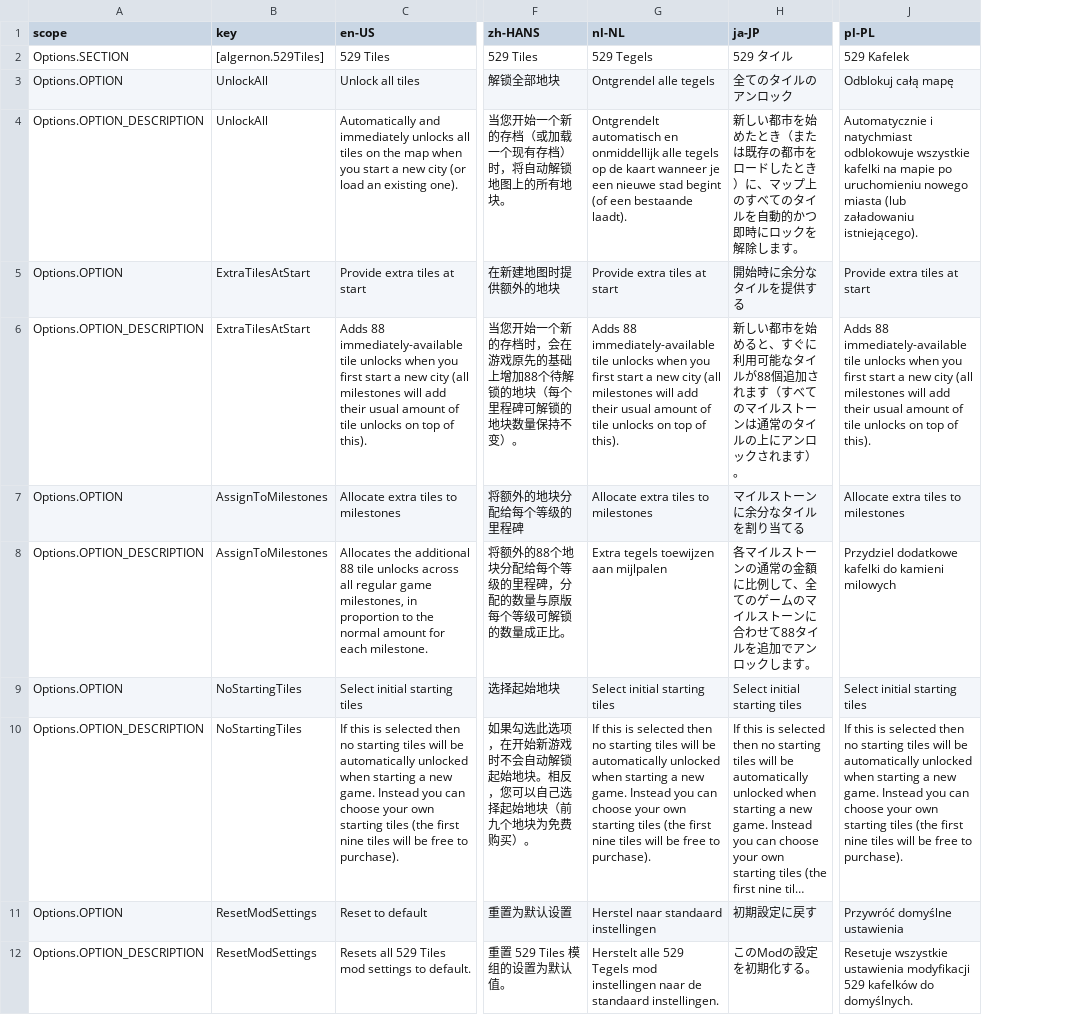
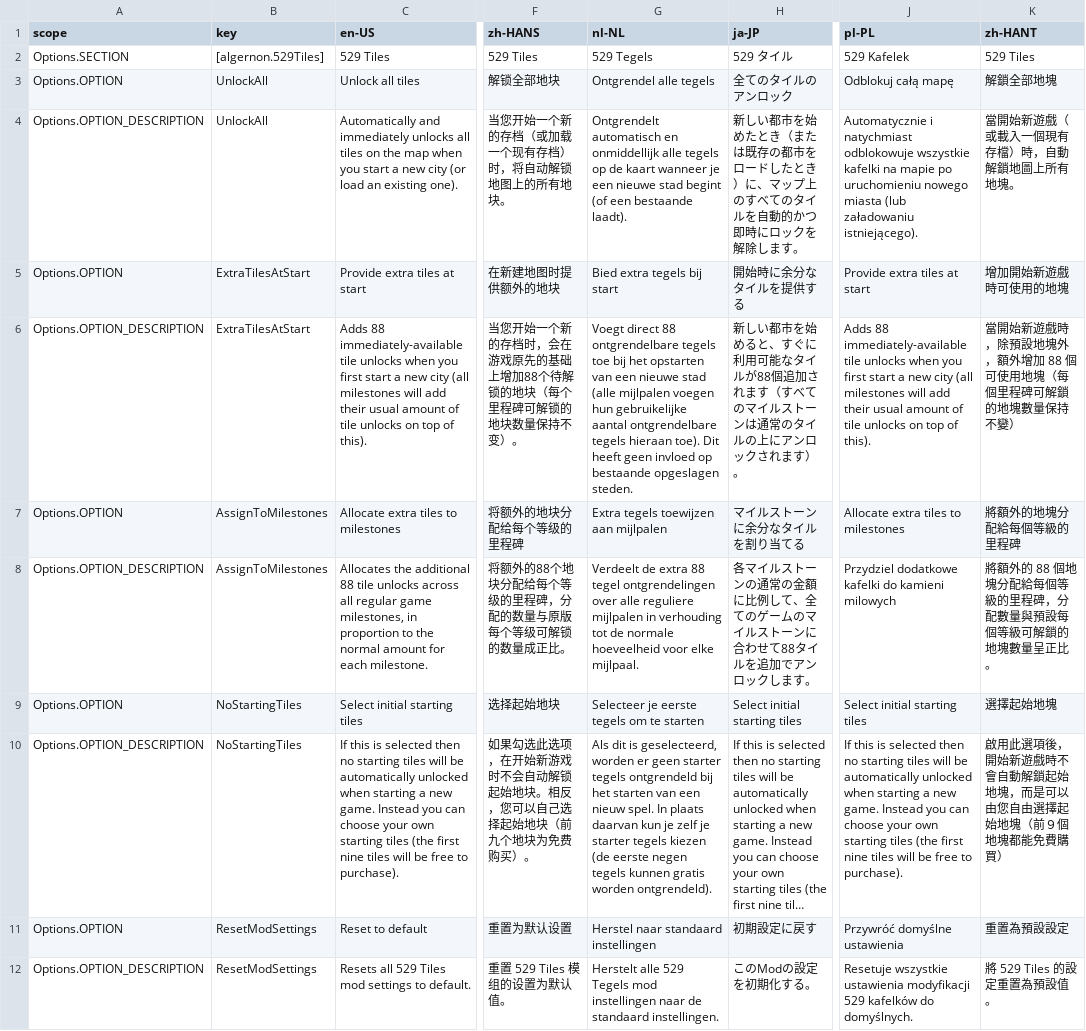
Before and after one commit to algernon-A/FiveTwentyNineTilesLite, a CSV file: l10n.csv, drawn as a sheet; only a part is shown, gaps mark what is left out; long unchanged cells end in …; the diff names each change by its address in the sheet, - before the commit and + after, or states it on an @@ line.

Commit message:
1.1.1 - Added Traditional Chinese localization from CrowdIn translation volunteers. - Updated localization file handling.

```diff
--- a/l10n.csv
+++ b/l10n.csv
+column K (zh-HANT), rows 2-12: 529 Tiles | 解鎖全部地塊 | 當開始新遊戲（或載入一個現有存檔）時，自動解鎖地圖上所有地塊。 | 增加開始新遊戲時可使用的地塊 | 當開始新遊戲時，除預設地塊外，額外增加 88 個可使用地塊（每個里程碑可解鎖的地塊數量保持不變） | 將額外的地塊分配給每個等級的里程碑 | 將額外的 88 個地塊分配給每個等級的里程碑，分配數量與預設每個等級可解鎖的地塊數量呈正比。 | 選擇起始地塊 | 啟用此選項後，開始新遊戲時不會自動解鎖起始地塊，而是可以由您自由選擇起始地塊（前９個地塊都能免費購買） | 重置為預設設定 | 將 529 Tiles 的設定重置為預設值。
-G5 (nl-NL): Provide extra tiles at start
+G5 (nl-NL): Bied extra tegels bij start
-G6 (nl-NL): Adds 88 immediately-available tile unlocks when you first start a new city (all milestones will add their usual amount of tile unlocks on top of this).
+G6 (nl-NL): Voegt direct 88 ontgrendelbare tegels toe bij het opstarten van een nieuwe stad (alle mijlpalen voegen hun gebruikelijke aantal ontgrendelbare tegels hieraan toe). Dit heeft geen invloed op bestaande opgeslagen steden.
-G7 (nl-NL): Allocate extra tiles to milestones
+G7 (nl-NL): Extra tegels toewijzen aan mijlpalen
-G8 (nl-NL): Extra tegels toewijzen aan mijlpalen
+G8 (nl-NL): Verdeelt de extra 88 tegel ontgrendelingen over alle reguliere mijlpalen in verhouding tot de normale hoeveelheid voor elke mijlpaal.
-G9 (nl-NL): Select initial starting tiles
+G9 (nl-NL): Selecteer je eerste tegels om te starten
-G10 (nl-NL): If this is selected then no starting tiles will be automatically unlocked when starting a new game. Instead you can choose your own starting tiles (the first nine tiles will be free to purchase).
+G10 (nl-NL): Als dit is geselecteerd, worden er geen starter tegels ontgrendeld bij het starten van een nieuw spel. In plaats daarvan kun je zelf je starter tegels kiezen (de eerste negen tegels kunnen gratis worden ontgrendeld).
```
Also changed, not shown: 5 other files.
